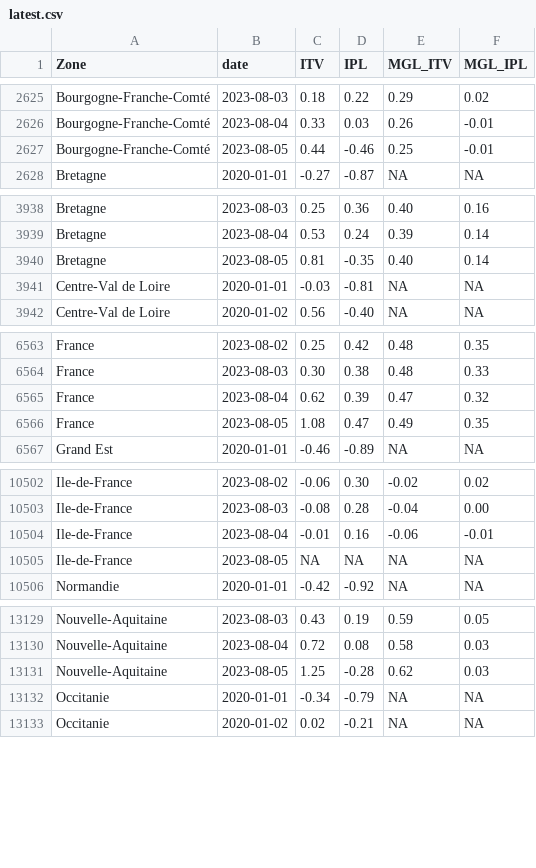
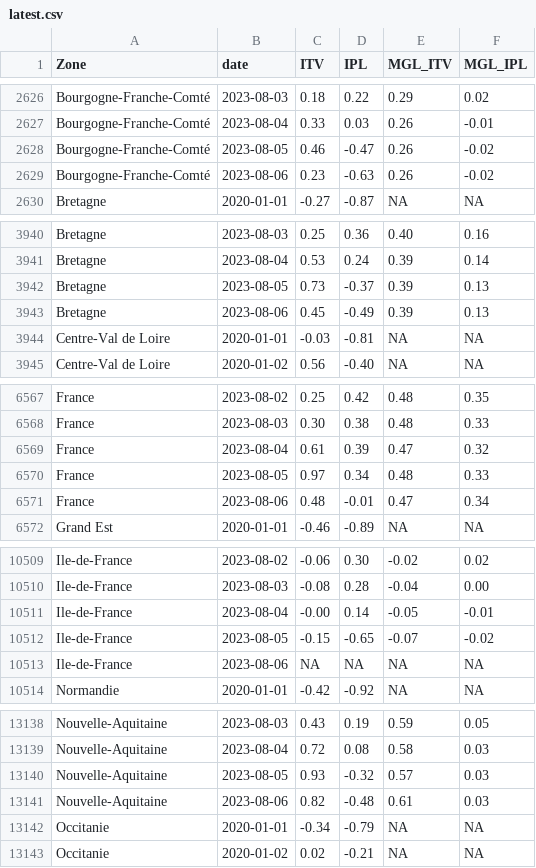
Before and after one commit to CEREMA/data-trafic, a CSV file: fr/latest.csv, drawn as a sheet; only a part is shown, gaps mark what is left out; the diff covers the shown part only.

```diff
--- a/fr/latest.csv
+++ b/fr/latest.csv
@@ -2626,3 +2627,4 @@ Bourgogne-Franche-Comté,2023-08-03,0.18,0.22,0.29,0.02
 Bourgogne-Franche-Comté,2023-08-04,0.33,0.03,0.26,-0.01
-Bourgogne-Franche-Comté,2023-08-05,0.44,-0.46,0.25,-0.01
+Bourgogne-Franche-Comté,2023-08-05,0.46,-0.47,0.26,-0.02
+Bourgogne-Franche-Comté,2023-08-06,0.23,-0.63,0.26,-0.02
 Bretagne,2020-01-01,-0.27,-0.87,NA,NA
@@ -3939,3 +3941,4 @@ Bretagne,2023-08-03,0.25,0.36,0.40,0.16
 Bretagne,2023-08-04,0.53,0.24,0.39,0.14
-Bretagne,2023-08-05,0.81,-0.35,0.40,0.14
+Bretagne,2023-08-05,0.73,-0.37,0.39,0.13
+Bretagne,2023-08-06,0.45,-0.49,0.39,0.13
 Centre-Val de Loire,2020-01-01,-0.03,-0.81,NA,NA
@@ -6564,4 +6568,5 @@ France,2023-08-02,0.25,0.42,0.48,0.35
 France,2023-08-03,0.30,0.38,0.48,0.33
-France,2023-08-04,0.62,0.39,0.47,0.32
-France,2023-08-05,1.08,0.47,0.49,0.35
+France,2023-08-04,0.61,0.39,0.47,0.32
+France,2023-08-05,0.97,0.34,0.48,0.33
+France,2023-08-06,0.48,-0.01,0.47,0.34
 Grand Est,2020-01-01,-0.46,-0.89,NA,NA
@@ -10503,4 +10510,5 @@ Ile-de-France,2023-08-02,-0.06,0.30,-0.02,0.02
 Ile-de-France,2023-08-03,-0.08,0.28,-0.04,0.00
-Ile-de-France,2023-08-04,-0.01,0.16,-0.06,-0.01
-Ile-de-France,2023-08-05,NA,NA,NA,NA
+Ile-de-France,2023-08-04,-0.00,0.14,-0.05,-0.01
+Ile-de-France,2023-08-05,-0.15,-0.65,-0.07,-0.02
+Ile-de-France,2023-08-06,NA,NA,NA,NA
 Normandie,2020-01-01,-0.42,-0.92,NA,NA
@@ -13130,3 +13139,4 @@ Nouvelle-Aquitaine,2023-08-03,0.43,0.19,0.59,0.05
 Nouvelle-Aquitaine,2023-08-04,0.72,0.08,0.58,0.03
-Nouvelle-Aquitaine,2023-08-05,1.25,-0.28,0.62,0.03
+Nouvelle-Aquitaine,2023-08-05,0.93,-0.32,0.57,0.03
+Nouvelle-Aquitaine,2023-08-06,0.82,-0.48,0.61,0.03
 Occitanie,2020-01-01,-0.34,-0.79,NA,NA
```
Also changed, not shown: 8 added rows and 7 edited cells elsewhere in this file, collectivites/paris_brut_latest.csv, collectivites/paris_latest.csv, 2 other files.
